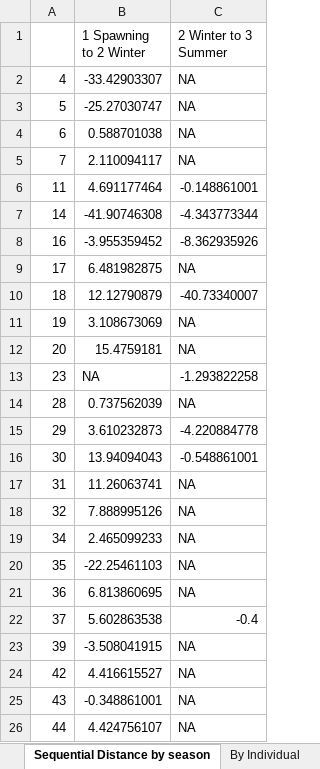
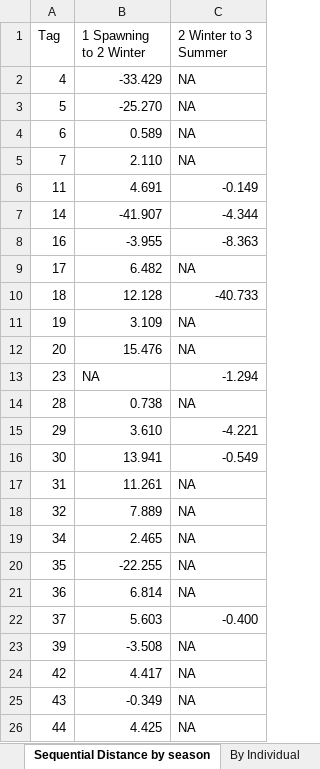
Before and after one commit to ADFG-DSF/Slana_whitefish_telemetry, an Excel workbook: FDS_2025/output_tables/Slana_results_compiled.xlsx, sheet Sequential Distance by season, drawn as a sheet; only a part is shown; values as stored, in another font and other column widths than the file's, no borders; the diff covers the shown part only; the diff names each change by its address in the sheet, - before the commit and + after, or states it on an @@ line.

```diff
--- a/FDS_2025/output_tables/Slana_results_compiled.xlsx (sheet Sequential Distance by season)
+++ b/FDS_2025/output_tables/Slana_results_compiled.xlsx (sheet Sequential Distance by season)
-A1: (empty)
+A1: Tag
-B2 (1 Spawning to 2 Winter): -33.42903307
+B2 (1 Spawning to 2 Winter): -33.429
-B3 (1 Spawning to 2 Winter): -25.27030747
+B3 (1 Spawning to 2 Winter): -25.270
-B4 (1 Spawning to 2 Winter): 0.588701038
+B4 (1 Spawning to 2 Winter): 0.589
-B5 (1 Spawning to 2 Winter): 2.110094117
+B5 (1 Spawning to 2 Winter): 2.110
-B6 (1 Spawning to 2 Winter): 4.691177464
+B6 (1 Spawning to 2 Winter): 4.691
-C6 (2 Winter to 3 Summer): -0.148861001
+C6 (2 Winter to 3 Summer): -0.149
-B7 (1 Spawning to 2 Winter): -41.90746308
+B7 (1 Spawning to 2 Winter): -41.907
-C7 (2 Winter to 3 Summer): -4.343773344
+C7 (2 Winter to 3 Summer): -4.344
-B8 (1 Spawning to 2 Winter): -3.955359452
+B8 (1 Spawning to 2 Winter): -3.955
-C8 (2 Winter to 3 Summer): -8.362935926
+C8 (2 Winter to 3 Summer): -8.363
-B9 (1 Spawning to 2 Winter): 6.481982875
+B9 (1 Spawning to 2 Winter): 6.482
-B10 (1 Spawning to 2 Winter): 12.12790879
+B10 (1 Spawning to 2 Winter): 12.128
-C10 (2 Winter to 3 Summer): -40.73340007
+C10 (2 Winter to 3 Summer): -40.733
-B11 (1 Spawning to 2 Winter): 3.108673069
+B11 (1 Spawning to 2 Winter): 3.109
-B12 (1 Spawning to 2 Winter): 15.4759181
+B12 (1 Spawning to 2 Winter): 15.476
-C13 (2 Winter to 3 Summer): -1.293822258
+C13 (2 Winter to 3 Summer): -1.294
-B14 (1 Spawning to 2 Winter): 0.737562039
+B14 (1 Spawning to 2 Winter): 0.738
-B15 (1 Spawning to 2 Winter): 3.610232873
+B15 (1 Spawning to 2 Winter): 3.610
-C15 (2 Winter to 3 Summer): -4.220884778
+C15 (2 Winter to 3 Summer): -4.221
-B16 (1 Spawning to 2 Winter): 13.94094043
+B16 (1 Spawning to 2 Winter): 13.941
-C16 (2 Winter to 3 Summer): -0.548861001
+C16 (2 Winter to 3 Summer): -0.549
-B17 (1 Spawning to 2 Winter): 11.26063741
+B17 (1 Spawning to 2 Winter): 11.261
-B18 (1 Spawning to 2 Winter): 7.888995126
+B18 (1 Spawning to 2 Winter): 7.889
-B19 (1 Spawning to 2 Winter): 2.465099233
+B19 (1 Spawning to 2 Winter): 2.465
-B20 (1 Spawning to 2 Winter): -22.25461103
+B20 (1 Spawning to 2 Winter): -22.255
-B21 (1 Spawning to 2 Winter): 6.813860695
+B21 (1 Spawning to 2 Winter): 6.814
-B22 (1 Spawning to 2 Winter): 5.602863538
+B22 (1 Spawning to 2 Winter): 5.603
-C22 (2 Winter to 3 Summer): -0.4
+C22 (2 Winter to 3 Summer): -0.400
-B23 (1 Spawning to 2 Winter): -3.508041915
+B23 (1 Spawning to 2 Winter): -3.508
-B24 (1 Spawning to 2 Winter): 4.416615527
+B24 (1 Spawning to 2 Winter): 4.417
-B25 (1 Spawning to 2 Winter): -0.348861001
+B25 (1 Spawning to 2 Winter): -0.349
-B26 (1 Spawning to 2 Winter): 4.424756107
+B26 (1 Spawning to 2 Winter): 4.425
```
Also changed, not shown: 43 edited cells elsewhere in this sheet, sheet Cumulative Distance by Survey, sheet Homerange by Survey, sheet Sequential Distance, sheet By Individual, sheet Point Data, sheet By Survey, 1 more sheet, other sheet tabs, 3 other files.
